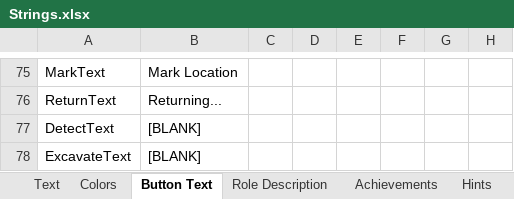
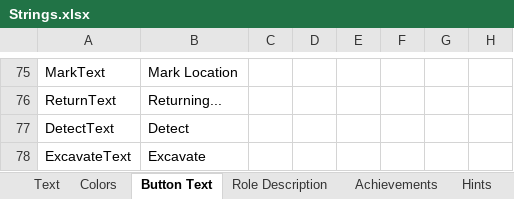
Before and after one commit to dabao40/TheOtherRolesGMIA, an Excel workbook: Strings.xlsx, sheet Button Text, drawn as a sheet; only a part is shown, gaps mark what is left out; values as stored, in another font and other column widths than the file's, no borders; the diff names each change by its address in the sheet, - before the commit and + after, or states it on an @@ line.

```diff
--- a/Strings.xlsx (sheet Button Text)
+++ b/Strings.xlsx (sheet Button Text)
-B77: [BLANK]
+B77: Detect
-B78: [BLANK]
+B78: Excavate
```
Also changed, not shown: sheet Text, 22 other files.
